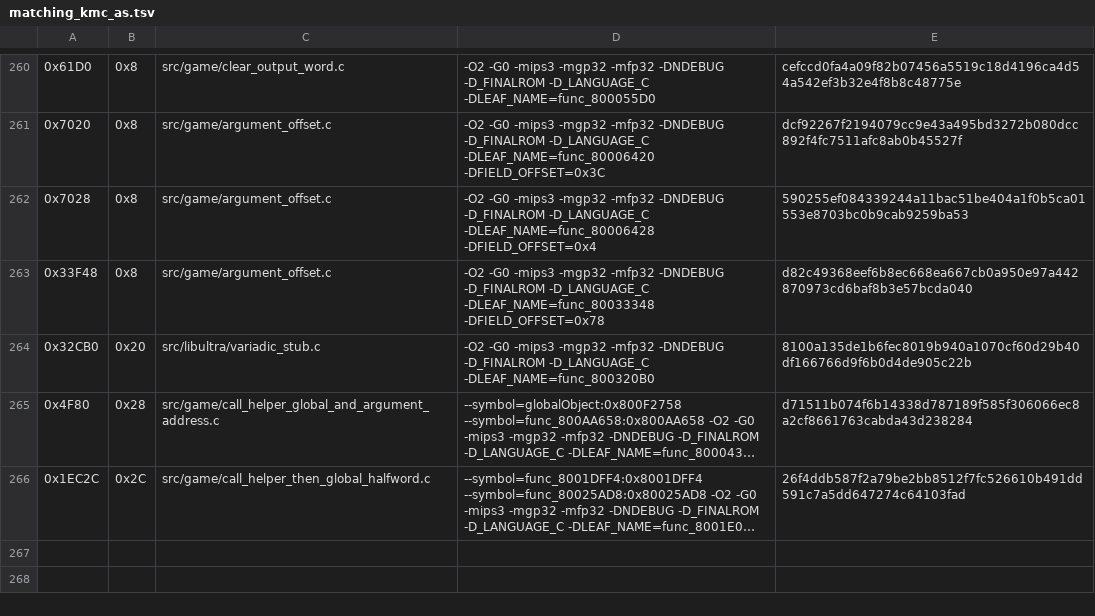
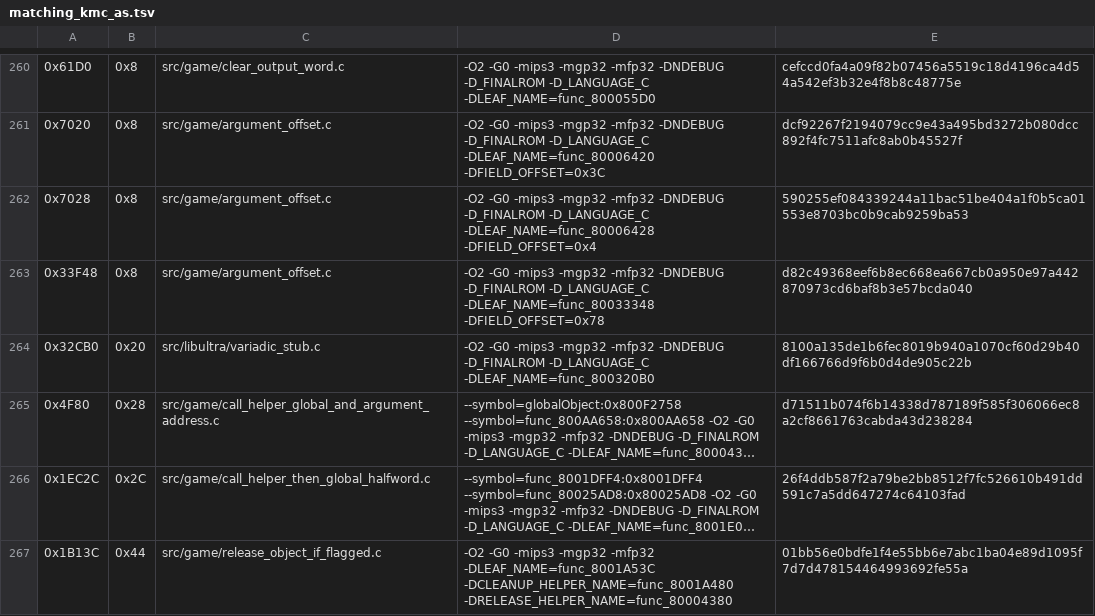
Before and after one commit to TheGh0stShip/Sydney-2000-N64-Prototype, a TSV file: config/matching_kmc_as.tsv, drawn as a sheet; only a part is shown, gaps mark what is left out; long unchanged cells end in …; the diff names each change by its address in the sheet, - before the commit and + after, or states it on an @@ line.

Commit message:
Match conditional object release wrapper

```diff
--- a/config/matching_kmc_as.tsv
+++ b/config/matching_kmc_as.tsv
+row 267: 0x1B13C | 0x44 | src/game/release_object_if_flagged.c | -O2 -G0 -mips3 -mgp32 -mfp32 -DLEAF_NAME=func_8001A53C -DCLEANUP_HELPER_NAME=func_8001A480 -DRELEASE_HELPER_NAME=func_80004380 | 01bb56e0bdfe1f4e55bb6e7abc1ba04e89d1095f7d7d478154464993692fe55a
```
Also changed, not shown: 2 other files.
